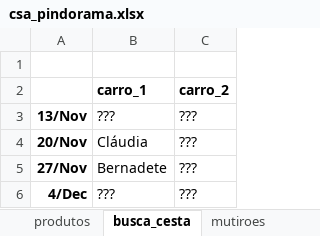
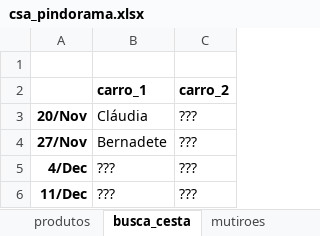
Before and after one commit to renato-favarin/web_app_CSA, an Excel workbook: data/csa_pindorama.xlsx, sheet busca_cesta, drawn as a sheet; values as stored, in another font and other column widths than the file's, no borders; removed rows and columns are numbered as before the commit, all else as after; the diff names each change by its address in the sheet, - before the commit and + after, or states it on an @@ line.

```diff
--- a/data/csa_pindorama.xlsx (sheet busca_cesta)
+++ b/data/csa_pindorama.xlsx (sheet busca_cesta)
-row 3: 13/Nov | ??? | ???
+row 6: 11/Dec | ??? | ???
```
Also changed, not shown: sheet hist_cestas, sheet produtos.
